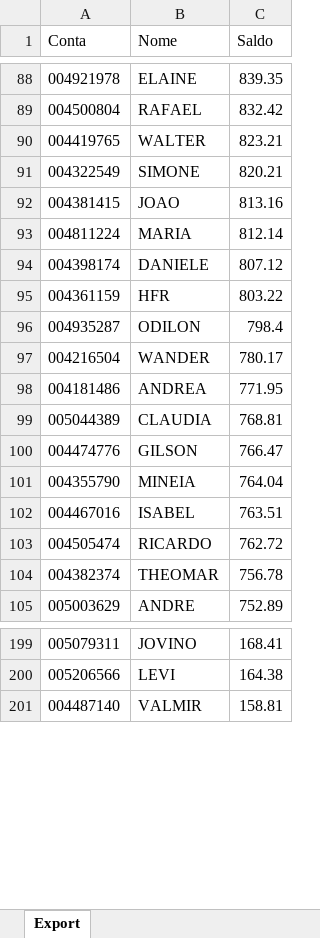
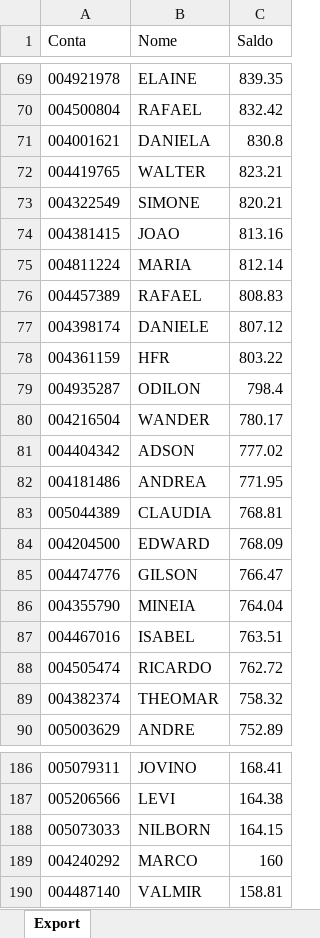
Before and after one commit to lauroteles/app_mesa_de_opera-es_corrigido, an Excel workbook: Saldo.xlsx, sheet Export, drawn as a sheet; only a part is shown, gaps mark what is left out; values as stored, in another font and other column widths than the file's, no borders; addresses are those after the commit; the diff covers the shown part only; the diff names each change by its address in the sheet, - before the commit and + after, or states it on an @@ line.

```diff
--- a/Saldo.xlsx (sheet Export)
+++ b/Saldo.xlsx (sheet Export)
+row 71: 004001621 | DANIELA | 830.8
+row 76: 004457389 | RAFAEL | 808.83
+row 81: 004404342 | ADSON | 777.02
+row 84: 004204500 | EDWARD | 768.09
-C89 (Saldo): 756.78
+C89 (Saldo): 758.32
+row 188: 005073033 | NILBORN | 164.15
+row 189: 004240292 | MARCO | 160
```
Also changed, not shown: 14 added rows, 29 removed rows and 4 edited cells elsewhere in this sheet.
